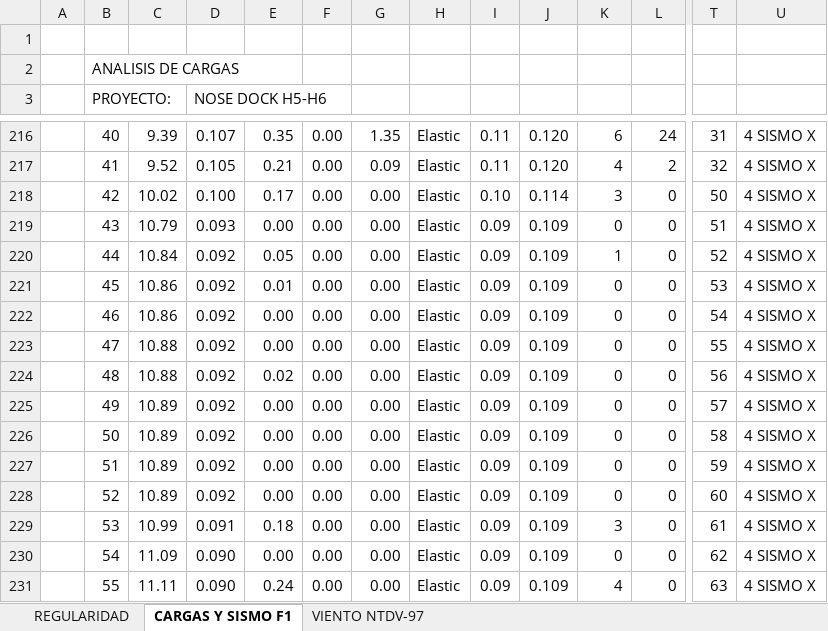
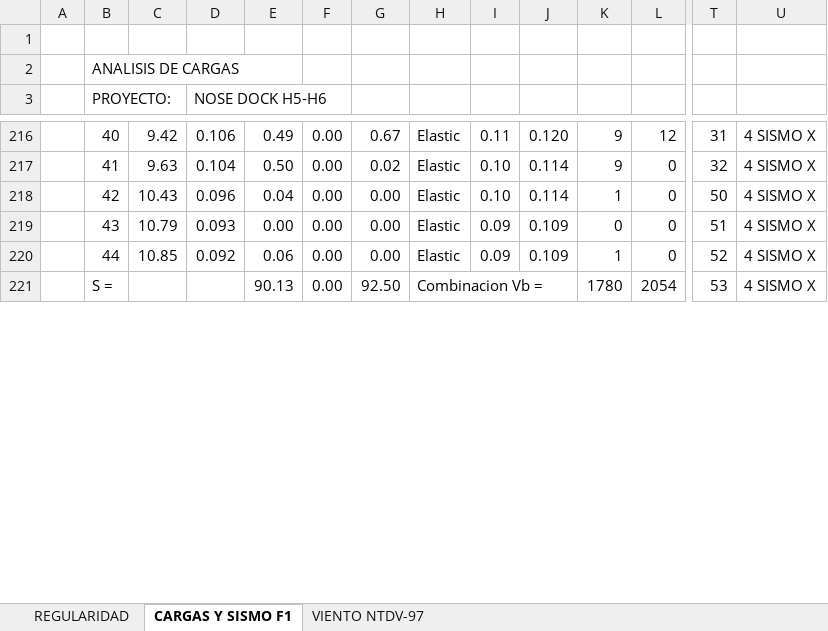
Before and after one commit to 1612567helumich/STAADS, an Excel workbook: R4.8/001_SISMO_VIENTO_SALVADOR_R4.8.xlsx, sheet CARGAS Y SISMO F1, drawn as a sheet; only a part is shown, gaps mark what is left out; values as stored, in another font and other column widths than the file's, no cell formats; charts and pictures not drawn; removed rows and columns are numbered as before the commit, all else as after; rows hold the shown columns only; the diff covers the shown part only; the diff names each change by its address in the sheet, - before the commit and + after, or states it on an @@ line.

```diff
--- a/R4.8/001_SISMO_VIENTO_SALVADOR_R4.8.xlsx (sheet CARGAS Y SISMO F1)
+++ b/R4.8/001_SISMO_VIENTO_SALVADOR_R4.8.xlsx (sheet CARGAS Y SISMO F1)
-C216: 9.39
+C216: 9.42
-D216 (NOSE DOCK H5-H6): 0.107
+D216 (NOSE DOCK H5-H6): 0.106
-E216: 0.35
+E216: 0.49
-G216: 1.35
+G216: 0.67
-K216: 6
+K216: 9
-L216: 24
+L216: 12
-C217: 9.52
+C217: 9.63
-D217 (NOSE DOCK H5-H6): 0.105
+D217 (NOSE DOCK H5-H6): 0.104
-E217: 0.21
+E217: 0.50
-G217: 0.09
+G217: 0.02
-I217: 0.11
+I217: 0.10
-J217: 0.120
+J217: 0.114
-K217: 4
+K217: 9
-L217: 2
+L217: 0
-C218: 10.02
+C218: 10.43
-D218 (NOSE DOCK H5-H6): 0.100
+D218 (NOSE DOCK H5-H6): 0.096
-E218: 0.17
+E218: 0.04
-K218: 3
+K218: 1
-C220: 10.84
+C220: 10.85
-E220: 0.05
+E220: 0.06
-row 221:  | 45 | 10.86 | 0.092 | 0.01 | 0.00 | 0.00 | Elastic | 0.09 | 0.109 | 0 | 0 | 53 | 4 SISMO X
-row 222:  | 46 | 10.86 | 0.092 | 0.00 | 0.00 | 0.00 | Elastic | 0.09 | 0.109 | 0 | 0 | 54 | 4 SISMO X
-row 223:  | 47 | 10.88 | 0.092 | 0.00 | 0.00 | 0.00 | Elastic | 0.09 | 0.109 | 0 | 0 | 55 | 4 SISMO X
-row 224:  | 48 | 10.88 | 0.092 | 0.02 | 0.00 | 0.00 | Elastic | 0.09 | 0.109 | 0 | 0 | 56 | 4 SISMO X
-row 225:  | 49 | 10.89 | 0.092 | 0.00 | 0.00 | 0.00 | Elastic | 0.09 | 0.109 | 0 | 0 | 57 | 4 SISMO X
-row 226:  | 50 | 10.89 | 0.092 | 0.00 | 0.00 | 0.00 | Elastic | 0.09 | 0.109 | 0 | 0 | 58 | 4 SISMO X
-row 227:  | 51 | 10.89 | 0.092 | 0.00 | 0.00 | 0.00 | Elastic | 0.09 | 0.109 | 0 | 0 | 59 | 4 SISMO X
-row 228:  | 52 | 10.89 | 0.092 | 0.00 | 0.00 | 0.00 | Elastic | 0.09 | 0.109 | 0 | 0 | 60 | 4 SISMO X
-row 229:  | 53 | 10.99 | 0.091 | 0.18 | 0.00 | 0.00 | Elastic | 0.09 | 0.109 | 3 | 0 | 61 | 4 SISMO X
-row 230:  | 54 | 11.09 | 0.090 | 0.00 | 0.00 | 0.00 | Elastic | 0.09 | 0.109 | 0 | 0 | 62 | 4 SISMO X
-row 231:  | 55 | 11.11 | 0.090 | 0.24 | 0.00 | 0.00 | Elastic | 0.09 | 0.109 | 4 | 0 | 63 | 4 SISMO X
+row 221:  | S = |  |  | 90.13 | 0.00 | 92.50 | Combinacion Vb = |  |  | 1780 | 2054 | 53 | 4 SISMO X
```
Also changed, not shown: 10 added rows, 11 removed rows, 240 edited cells and merged cells elsewhere in this sheet, cell formats, formulas that keep their value, charts or pictures, 1 other file.
